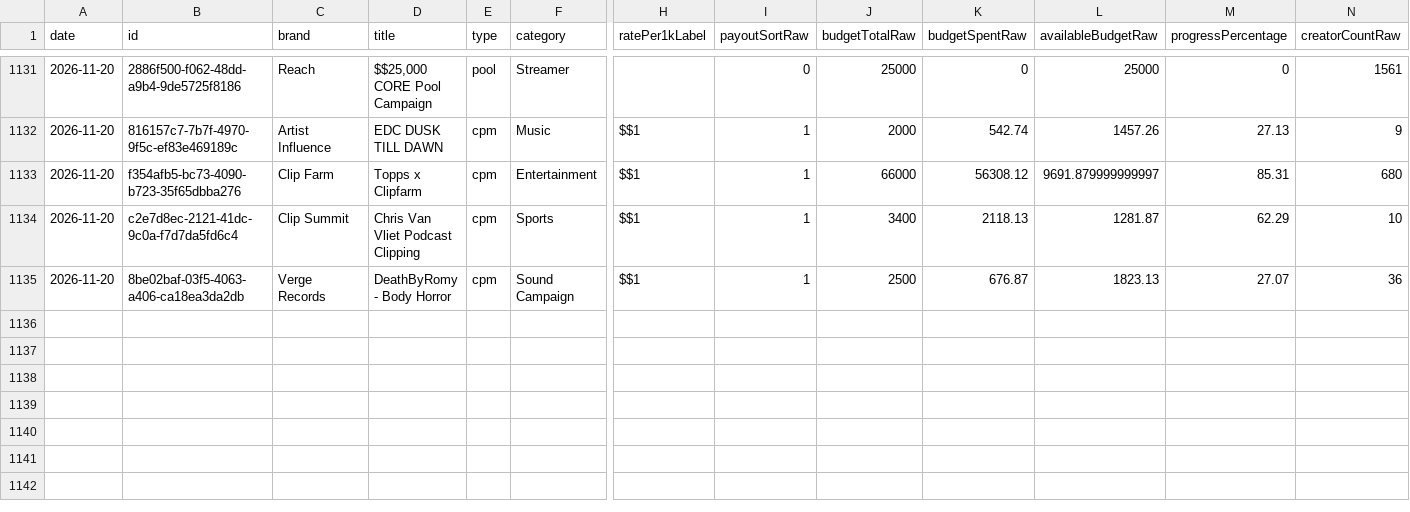
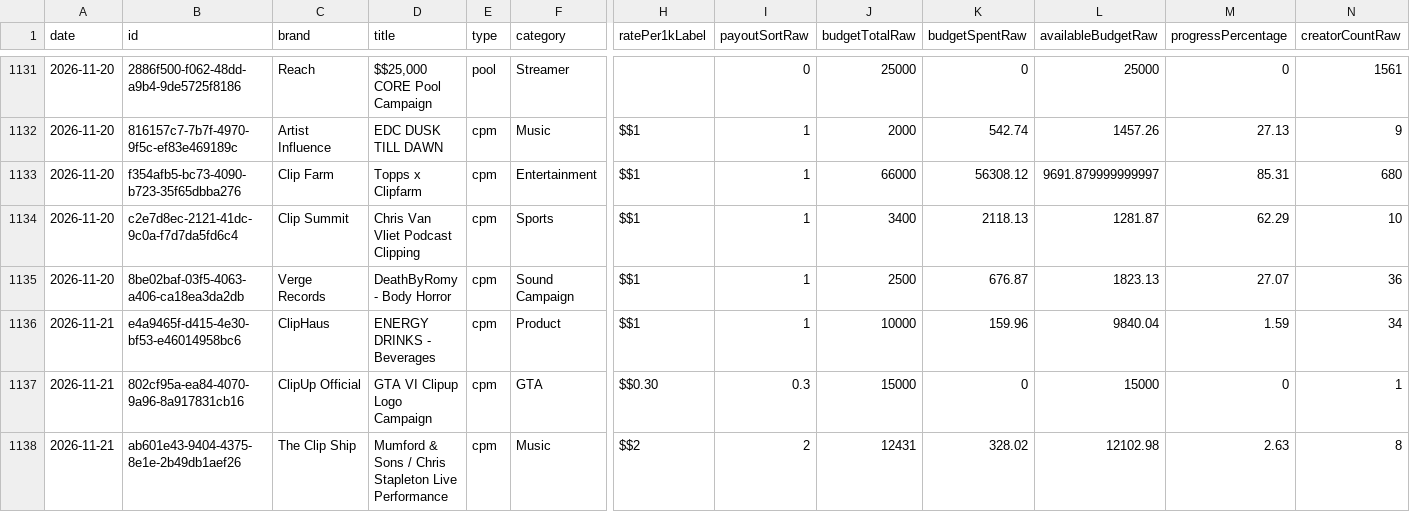
Before and after one commit to catalystprimeagent-bot/whop-campaign-history, a CSV file: history.csv, drawn as a sheet; only a part is shown, gaps mark what is left out; rows hold the shown columns only; the diff covers the shown part only; the diff names each change by its address in the sheet, - before the commit and + after, or states it on an @@ line.

```diff
--- a/history.csv
+++ b/history.csv
+row 1136: 2026-11-21 | e4a9465f-d415-4e30-bf53-e46014958bc6 | ClipHaus | ENERGY DRINKS - Beverages | cpm | Product | $$1 | 1 | 10000 | 159.96 | 9840.04 | 1.59 | 34
+row 1137: 2026-11-21 | 802cf95a-ea84-4070-9a96-8a917831cb16 | ClipUp Official | GTA VI Clipup Logo Campaign | cpm | GTA | $$0.30 | 0.3 | 15000 | 0 | 15000 | 0 | 1
+row 1138: 2026-11-21 | ab601e43-9404-4375-8e1e-2b49db1aef26 | The Clip Ship | Mumford & Sons / Chris Stapleton Live Performance | cpm | Music | $$2 | 2 | 12431 | 328.02 | 12102.98 | 2.63 | 8
```
Also changed, not shown: 6 added rows elsewhere in this file, coverage.csv, 2 other files.
